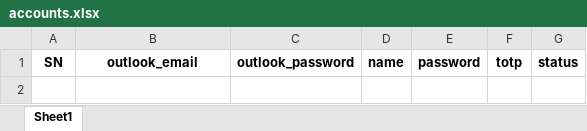
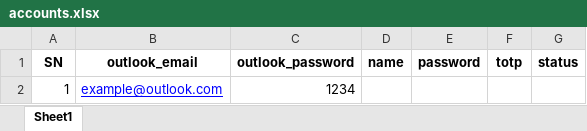
Before and after one commit to CraftyPythonDeveloper/appstore-automation, an Excel workbook: src/accounts.xlsx, sheet Sheet1, drawn as a sheet; values as stored, in another font and other column widths than the file's, no borders; the diff names each change by its address in the sheet, - before the commit and + after, or states it on an @@ line.

```diff
--- a/src/accounts.xlsx (sheet Sheet1)
+++ b/src/accounts.xlsx (sheet Sheet1)
+row 2: 1 | example@outlook.com | 1234
```
Also changed, not shown: 5 other files.
